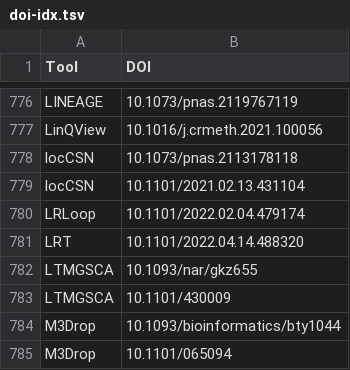
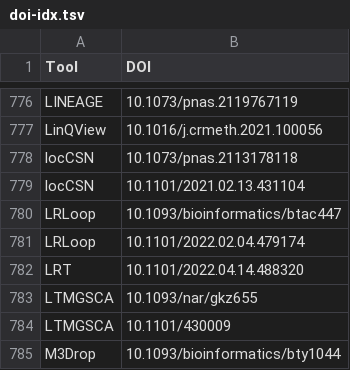
Before and after one commit to scRNA-tools/scRNA-tools, a TSV file: database/doi-idx.tsv, drawn as a sheet; only a part is shown, gaps mark what is left out; the shorter side is filled out with more unchanged rows; the diff names each change by its address in the sheet, - before the commit and + after, or states it on an @@ line.

```diff
--- a/database/doi-idx.tsv
+++ b/database/doi-idx.tsv
+row 780: LRLoop | 10.1093/bioinformatics/btac447
```
Also changed, not shown: database/reference-links.tsv, database/references.tsv, 1 other file.
